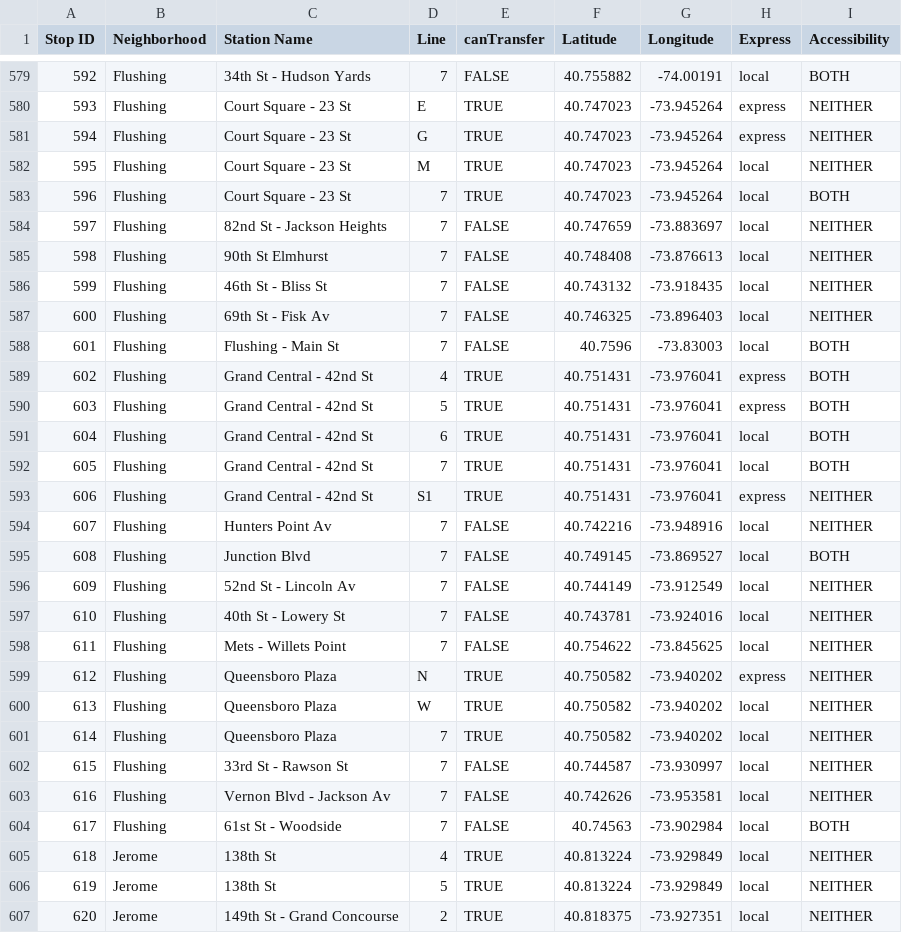
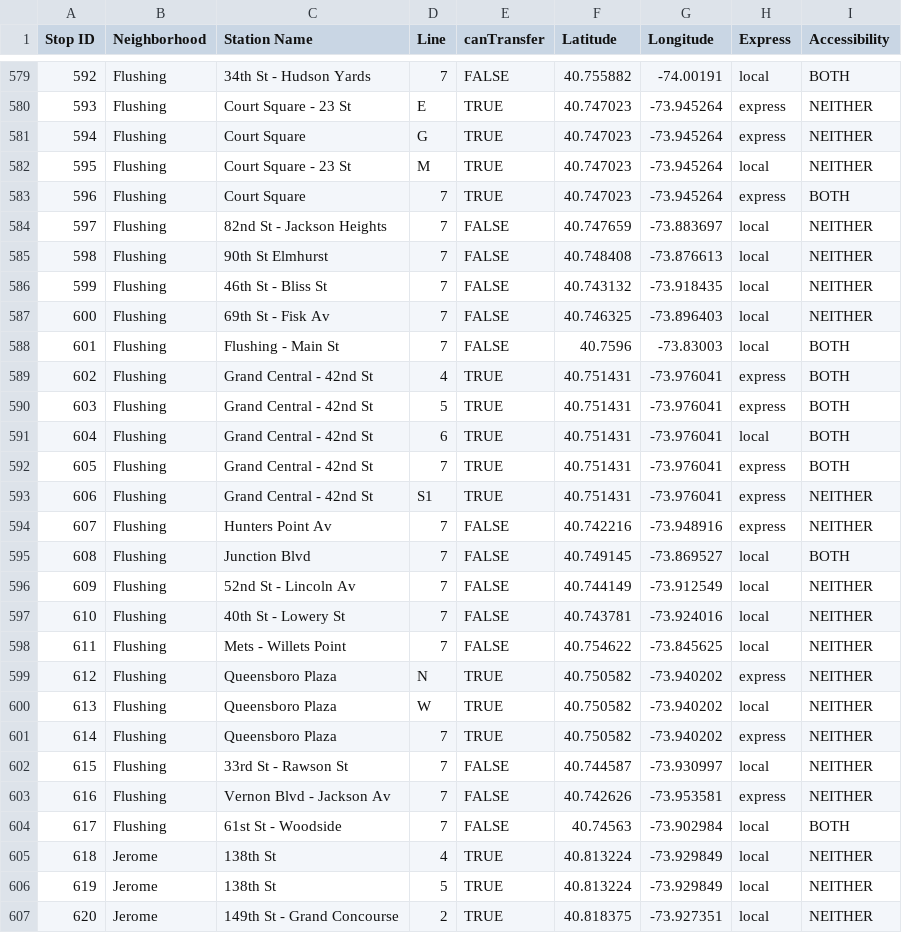
Before and after one commit to sngo103/ai-MTA-Trip-Planner, a CSV file: stop_directory.csv, drawn as a sheet; only a part is shown, gaps mark what is left out.

Commit message:
Additional cleanup and pseudocode for accessibility

```diff
--- a/stop_directory.csv
+++ b/stop_directory.csv
@@ -580,5 +580,5 @@ Stop ID,Neighborhood,Station Name,Line,canTransfer,Latitude,Longitude,Express,Ac
 593,Flushing,Court Square - 23 St,E,TRUE,40.747023,-73.945264,express,NEITHER
-594,Flushing,Court Square - 23 St,G,TRUE,40.747023,-73.945264,express,NEITHER
+594,Flushing,Court Square,G,TRUE,40.747023,-73.945264,express,NEITHER
 595,Flushing,Court Square - 23 St,M,TRUE,40.747023,-73.945264,local,NEITHER
-596,Flushing,Court Square - 23 St,7,TRUE,40.747023,-73.945264,local,BOTH
+596,Flushing,Court Square,7,TRUE,40.747023,-73.945264,express,BOTH
 597,Flushing,82nd St - Jackson Heights,7,FALSE,40.747659,-73.883697,local,NEITHER
@@ -591,5 +591,5 @@ Stop ID,Neighborhood,Station Name,Line,canTransfer,Latitude,Longitude,Express,Ac
 604,Flushing,Grand Central - 42nd St,6,TRUE,40.751431,-73.976041,local,BOTH
-605,Flushing,Grand Central - 42nd St,7,TRUE,40.751431,-73.976041,local,BOTH
+605,Flushing,Grand Central - 42nd St,7,TRUE,40.751431,-73.976041,express,BOTH
 606,Flushing,Grand Central - 42nd St,S1,TRUE,40.751431,-73.976041,express,NEITHER
-607,Flushing,Hunters Point Av,7,FALSE,40.742216,-73.948916,local,NEITHER
+607,Flushing,Hunters Point Av,7,FALSE,40.742216,-73.948916,express,NEITHER
 608,Flushing,Junction Blvd,7,FALSE,40.749145,-73.869527,local,BOTH
@@ -600,5 +600,5 @@ Stop ID,Neighborhood,Station Name,Line,canTransfer,Latitude,Longitude,Express,Ac
 613,Flushing,Queensboro Plaza,W,TRUE,40.750582,-73.940202,local,NEITHER
-614,Flushing,Queensboro Plaza,7,TRUE,40.750582,-73.940202,local,NEITHER
+614,Flushing,Queensboro Plaza,7,TRUE,40.750582,-73.940202,express,NEITHER
 615,Flushing,33rd St - Rawson St,7,FALSE,40.744587,-73.930997,local,NEITHER
-616,Flushing,Vernon Blvd - Jackson Av,7,FALSE,40.742626,-73.953581,local,NEITHER
+616,Flushing,Vernon Blvd - Jackson Av,7,FALSE,40.742626,-73.953581,express,NEITHER
 617,Flushing,61st St - Woodside,7,FALSE,40.74563,-73.902984,local,BOTH
```
Also changed, not shown: 6 other files.
